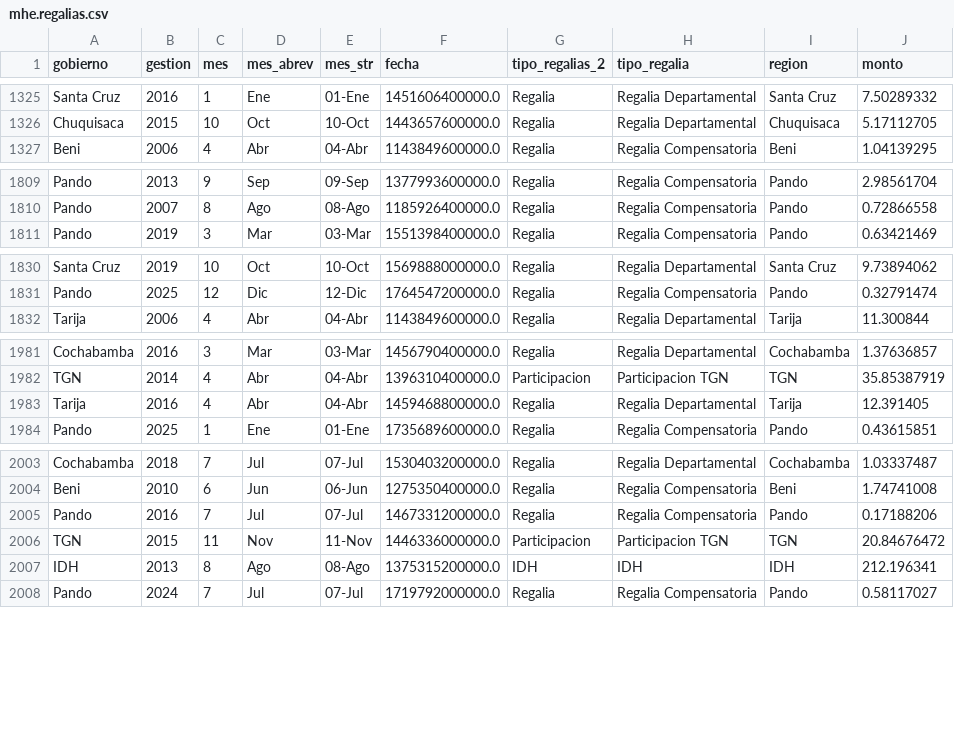
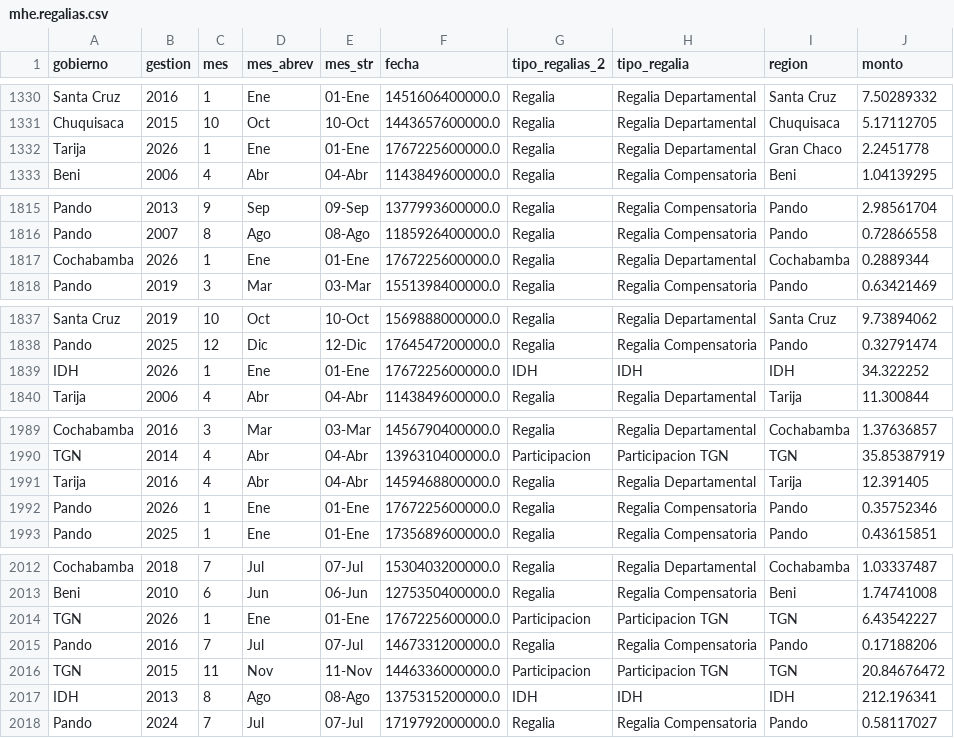
Before and after one commit to mauforonda/reportes_mhe, a CSV file: data/mhe/mhe.regalias.csv, drawn as a sheet; only a part is shown, gaps mark what is left out; the diff covers the shown part only.

```diff
--- a/data/mhe/mhe.regalias.csv
+++ b/data/mhe/mhe.regalias.csv
@@ -1326,2 +1331,3 @@ Santa Cruz,2016,1,Ene,01-Ene,1451606400000.0,Regalia,Regalia Departamental,Santa
 Chuquisaca,2015,10,Oct,10-Oct,1443657600000.0,Regalia,Regalia Departamental,Chuquisaca,5.17112705
+Tarija,2026,1,Ene,01-Ene,1767225600000.0,Regalia,Regalia Departamental,Gran Chaco,2.2451778
 Beni,2006,4,Abr,04-Abr,1143849600000.0,Regalia,Regalia Compensatoria,Beni,1.04139295
@@ -1810,2 +1816,3 @@ Pando,2013,9,Sep,09-Sep,1377993600000.0,Regalia,Regalia Compensatoria,Pando,2.98
 Pando,2007,8,Ago,08-Ago,1185926400000.0,Regalia,Regalia Compensatoria,Pando,0.72866558
+Cochabamba,2026,1,Ene,01-Ene,1767225600000.0,Regalia,Regalia Departamental,Cochabamba,0.2889344
 Pando,2019,3,Mar,03-Mar,1551398400000.0,Regalia,Regalia Compensatoria,Pando,0.63421469
@@ -1831,2 +1838,3 @@ Santa Cruz,2019,10,Oct,10-Oct,1569888000000.0,Regalia,Regalia Departamental,Sant
 Pando,2025,12,Dic,12-Dic,1764547200000.0,Regalia,Regalia Compensatoria,Pando,0.32791474
+IDH,2026,1,Ene,01-Ene,1767225600000.0,IDH,IDH,IDH,34.322252
 Tarija,2006,4,Abr,04-Abr,1143849600000.0,Regalia,Regalia Departamental,Tarija,11.300844
@@ -1983,2 +1991,3 @@ TGN,2014,4,Abr,04-Abr,1396310400000.0,Participacion,Participacion TGN,TGN,35.853
 Tarija,2016,4,Abr,04-Abr,1459468800000.0,Regalia,Regalia Departamental,Tarija,12.391405
+Pando,2026,1,Ene,01-Ene,1767225600000.0,Regalia,Regalia Compensatoria,Pando,0.35752346
 Pando,2025,1,Ene,01-Ene,1735689600000.0,Regalia,Regalia Compensatoria,Pando,0.43615851
@@ -2004,2 +2013,3 @@ Cochabamba,2018,7,Jul,07-Jul,1530403200000.0,Regalia,Regalia Departamental,Cocha
 Beni,2010,6,Jun,06-Jun,1275350400000.0,Regalia,Regalia Compensatoria,Beni,1.74741008
+TGN,2026,1,Ene,01-Ene,1767225600000.0,Participacion,Participacion TGN,TGN,6.43542227
 Pando,2016,7,Jul,07-Jul,1467331200000.0,Regalia,Regalia Compensatoria,Pando,0.17188206
```
Also changed, not shown: 5 added rows elsewhere in this file, data/mhe/mhe.produccion_mensual.csv.
